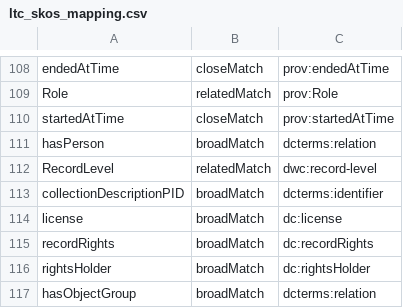
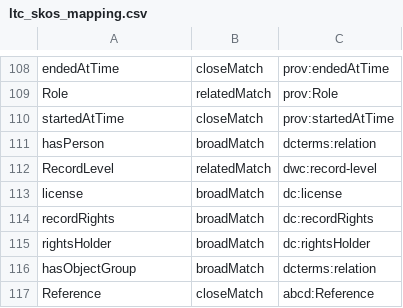
Before and after one commit to tdwg/cd, a CSV file: standard/terms/ltc_skos_mapping.csv, drawn as a sheet; only a part is shown, gaps mark what is left out; the shorter side is filled out with more unchanged rows; the diff names each change by its address in the sheet, - before the commit and + after, or states it on an @@ line.

```diff
--- a/standard/terms/ltc_skos_mapping.csv
+++ b/standard/terms/ltc_skos_mapping.csv
-row 113: collectionDescriptionPID | broadMatch | dcterms:identifier
```
Also changed, not shown: standard/terms/ltc_datatypes.csv, standard/terms/ltc_standard_terms_draft.csv.
